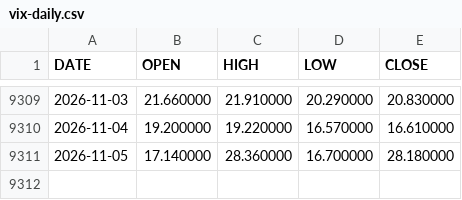
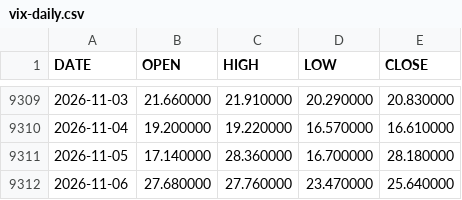
Before and after one commit to lava-chen/macro-regime-quant, a CSV file: data/raw/vix/vix-daily.csv, drawn as a sheet; only a part is shown, gaps mark what is left out.

```diff
--- a/data/raw/vix/vix-daily.csv
+++ b/data/raw/vix/vix-daily.csv
@@ -9311 +9311,2 @@ DATE,OPEN,HIGH,LOW,CLOSE
 2026-11-05,17.140000,28.360000,16.700000,28.180000
+2026-11-06,27.680000,27.760000,23.470000,25.640000
```
Also changed, not shown: data/raw/vix/vix-monthly.csv, data/raw/vix/vix_close.csv.
